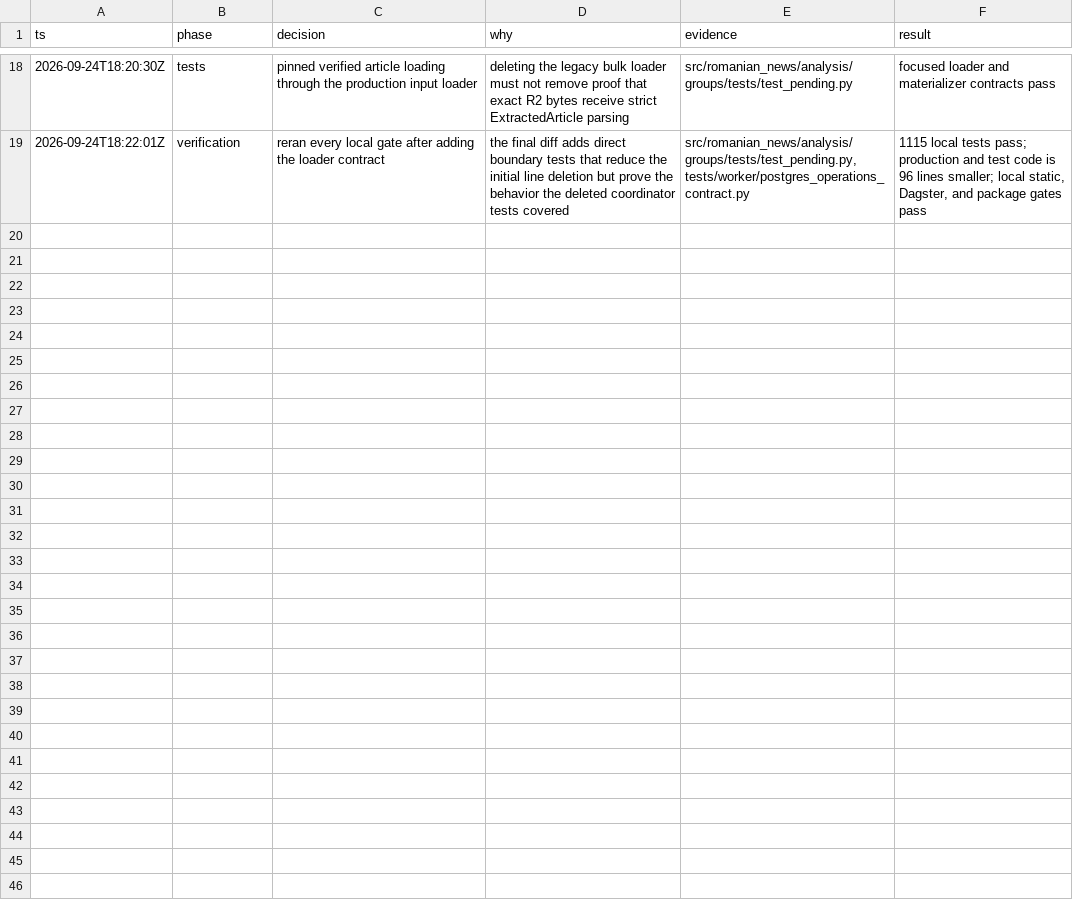
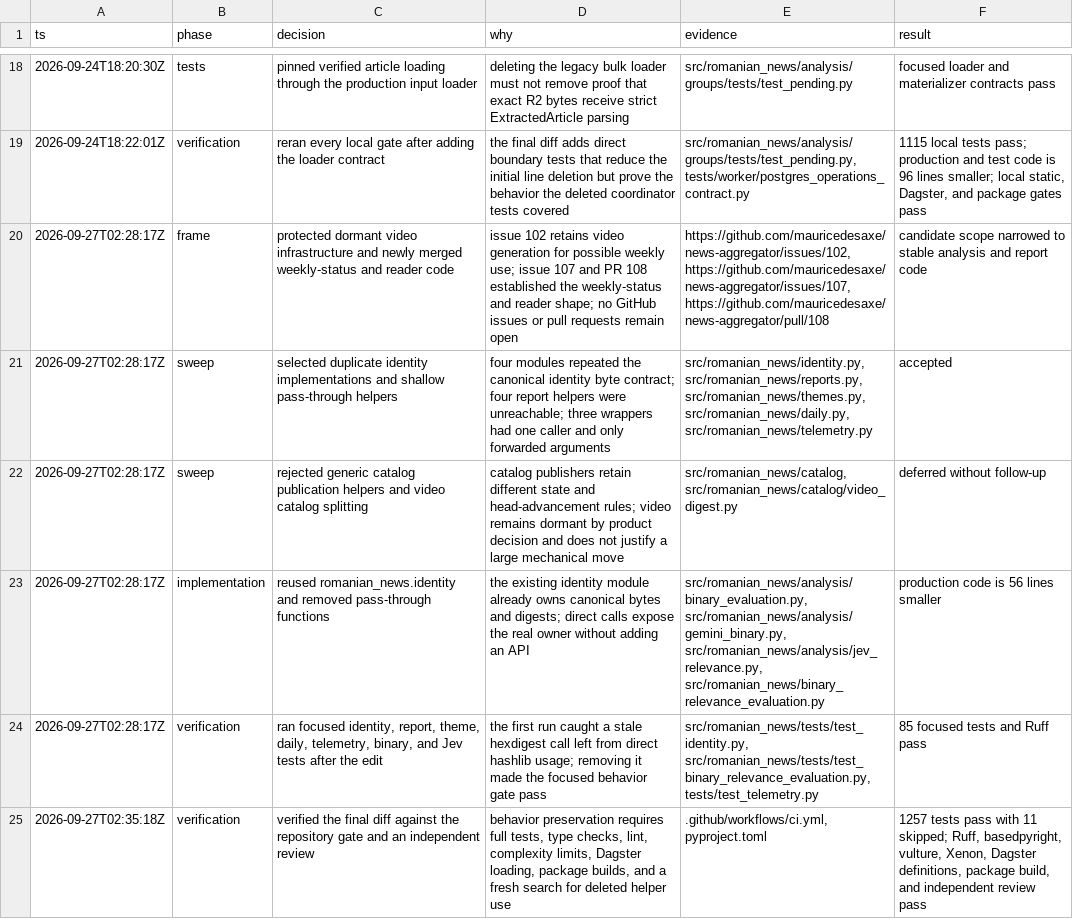
Before and after one commit to mauricedesaxe/news-aggregator, a TSV file: .audit/refactor-sweep.tsv, drawn as a sheet; only a part is shown, gaps mark what is left out; the diff names each change by its address in the sheet, - before the commit and + after, or states it on an @@ line.

Commit message:
refactor: simplify identity and helper paths
Reuse the established identity byte contract and remove private pass-throughs that add no behavior.

```diff
--- a/.audit/refactor-sweep.tsv
+++ b/.audit/refactor-sweep.tsv
+row 20: 2026-09-27T02:28:17Z | frame | protected dormant video infrastructure and newly merged weekly-status and reader code | issue 102 retains video generation for possible weekly use; issue 107 and PR 108 established the weekly-status and reader shape; no GitHub issues or pull requests remain open | https://github.com/mauricedesaxe/news-aggregator/issues/102, https://github.com/mauricedesaxe/news-aggregator/issues/107, https://github.com/mauricedesaxe/news-aggregator/pull/108 | candidate scope narrowed to stable analysis and report code
+row 21: 2026-09-27T02:28:17Z | sweep | selected duplicate identity implementations and shallow pass-through helpers | four modules repeated the canonical identity byte contract; four report helpers were unreachable; three wrappers had one caller and only forwarded arguments | src/romanian_news/identity.py, src/romanian_news/reports.py, src/romanian_news/themes.py, src/romanian_news/daily.py, src/romanian_news/telemetry.py | accepted
+row 22: 2026-09-27T02:28:17Z | sweep | rejected generic catalog publication helpers and video catalog splitting | catalog publishers retain different state and head-advancement rules; video remains dormant by product decision and does not justify a large mechanical move | src/romanian_news/catalog, src/romanian_news/catalog/video_digest.py | deferred without follow-up
+row 23: 2026-09-27T02:28:17Z | implementation | reused romanian_news.identity and removed pass-through functions | the existing identity module already owns canonical bytes and digests; direct calls expose the real owner without adding an API | src/romanian_news/analysis/binary_evaluation.py, src/romanian_news/analysis/gemini_binary.py, src/romanian_news/analysis/jev_relevance.py, src/romanian_news/binary_relevance_evaluation.py | production code is 56 lines smaller
+row 24: 2026-09-27T02:28:17Z | verification | ran focused identity, report, theme, daily, telemetry, binary, and Jev tests after the edit | the first run caught a stale hexdigest call left from direct hashlib usage; removing it made the focused behavior gate pass | src/romanian_news/tests/test_identity.py, src/romanian_news/tests/test_binary_relevance_evaluation.py, tests/test_telemetry.py | 85 focused tests and Ruff pass
+row 25: 2026-09-27T02:35:18Z | verification | verified the final diff against the repository gate and an independent review | behavior preservation requires full tests, type checks, lint, complexity limits, Dagster loading, package builds, and a fresh search for deleted helper use | .github/workflows/ci.yml, pyproject.toml | 1257 tests pass with 11 skipped; Ruff, basedpyright, vulture, Xenon, Dagster definitions, package build, and independent review pass
```
Also changed, not shown: 8 other files.
